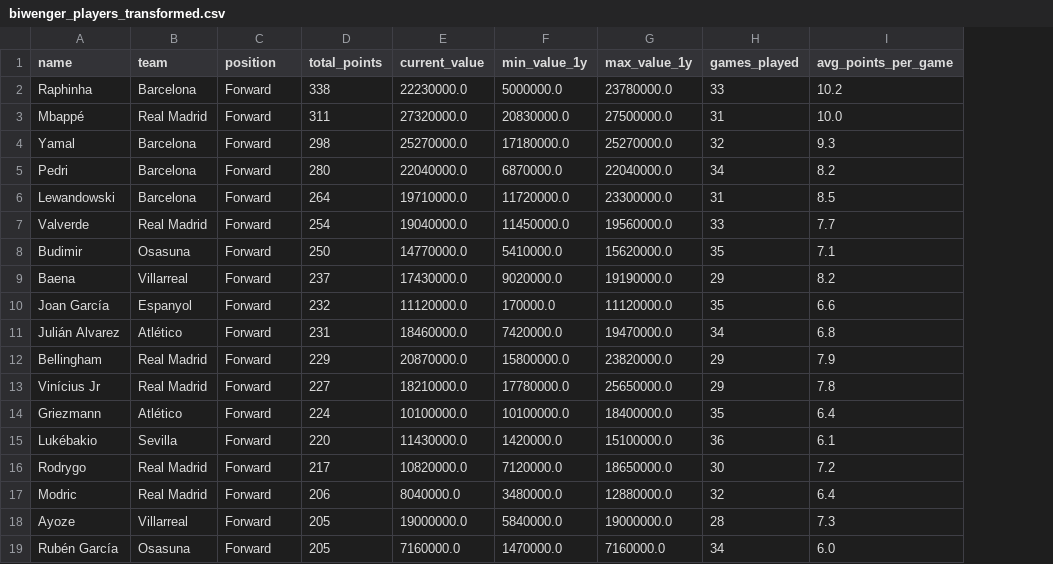
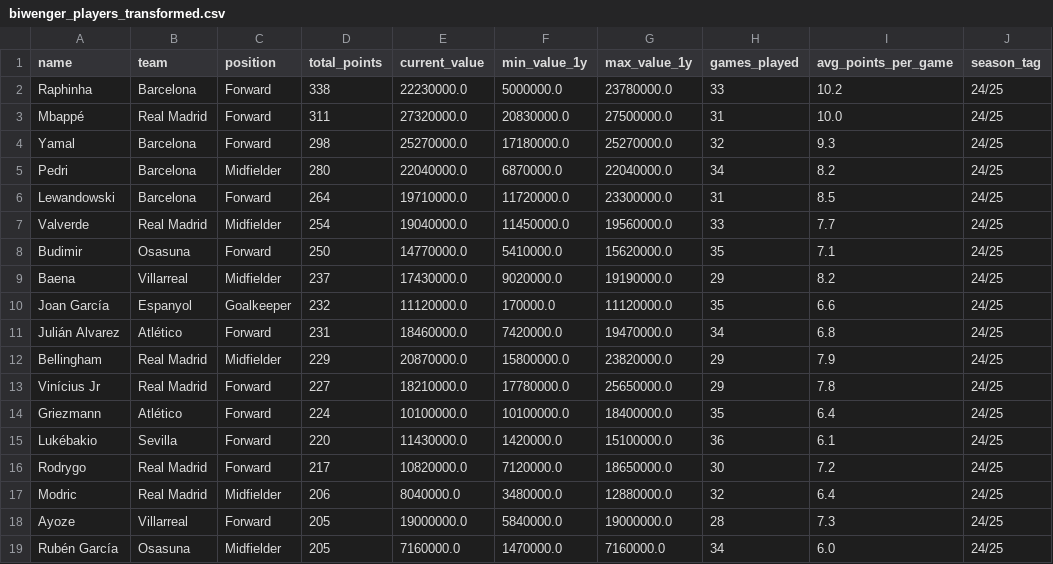
Before and after one commit to JoseParrenoGarcia/Biwenger-playground, a CSV file: etl_biwenger_player_stats/data/processed/biwenger_players_transformed.csv, drawn as a sheet; the diff names each change by its address in the sheet, - before the commit and + after, or states it on an @@ line.

Commit message:
Adding season tag

```diff
--- a/etl_biwenger_player_stats/data/processed/biwenger_players_transformed.csv
+++ b/etl_biwenger_player_stats/data/processed/biwenger_players_transformed.csv
+column J (season_tag), rows 2-19: all 24/25
-C5 (position): Forward
+C5 (position): Midfielder
-C7 (position): Forward
+C7 (position): Midfielder
-C9 (position): Forward
+C9 (position): Midfielder
-C10 (position): Forward
+C10 (position): Goalkeeper
-C12 (position): Forward
+C12 (position): Midfielder
-C17 (position): Forward
+C17 (position): Midfielder
-C19 (position): Forward
+C19 (position): Midfielder
```
Also changed, not shown: 2 other files.
